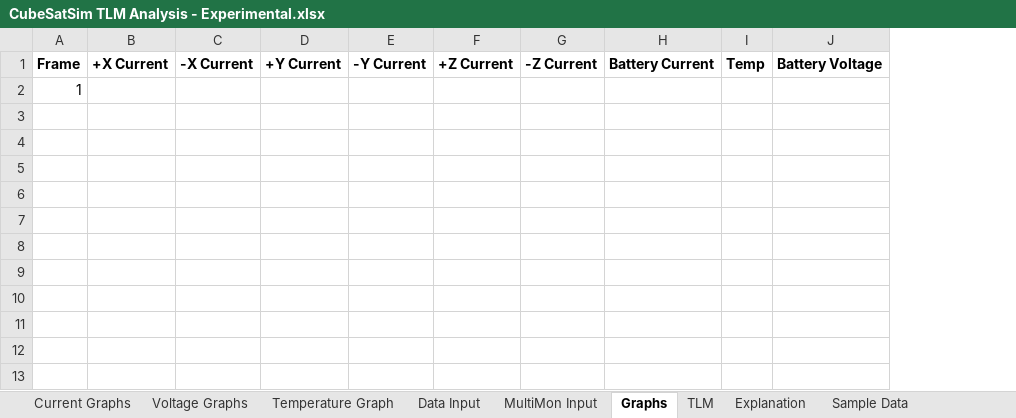
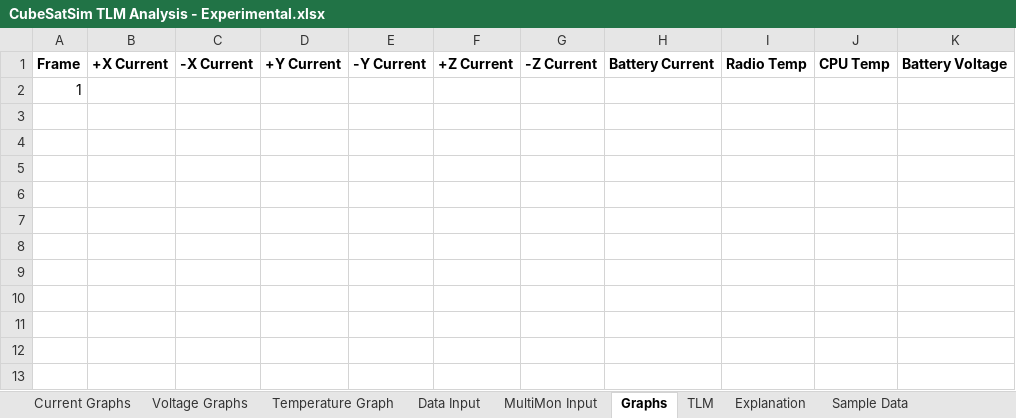
Before and after one commit to alanbjohnston/CubeSatSim, an Excel workbook: spreadsheet/CubeSatSim TLM Analysis - Experimental.xlsx, sheet Graphs, drawn as a sheet; only a part is shown; values as stored, in another font and other column widths than the file's, no borders; charts and pictures not drawn; removed rows and columns are numbered as before the commit, all else as after; the diff names each change by its address in the sheet, - before the commit and + after, or states it on an @@ line.

```diff
--- a/spreadsheet/CubeSatSim TLM Analysis - Experimental.xlsx (sheet Graphs)
+++ b/spreadsheet/CubeSatSim TLM Analysis - Experimental.xlsx (sheet Graphs)
-column I, row 1: Temp
+column I, row 1: Radio Temp
+column J, row 1: CPU Temp
```
Also changed, not shown: sheet Data Input, charts or pictures.
